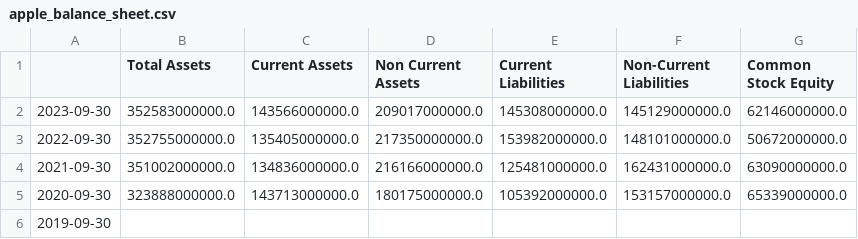
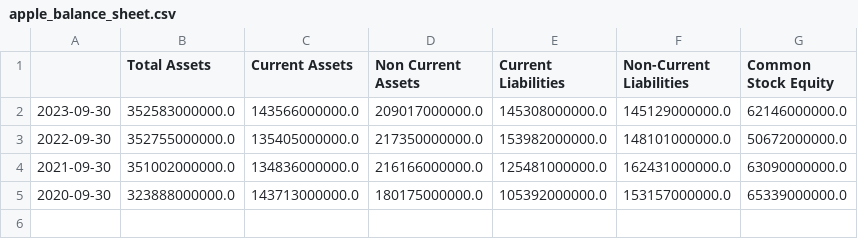
Before and after one commit to HAZCHEM234/Apple_stock_analysis, a CSV file: apple_balance_sheet.csv, drawn as a sheet.

Commit message:
Update apple_balance_sheet.csv
Remove the 2019 table because there is unavailable data

```diff
--- a/apple_balance_sheet.csv
+++ b/apple_balance_sheet.csv
@@ -5,2 +5 @@
 2020-09-30,323888000000.0,143713000000.0,180175000000.0,105392000000.0,153157000000.0,65339000000.0
-2019-09-30,,,,,,
```
